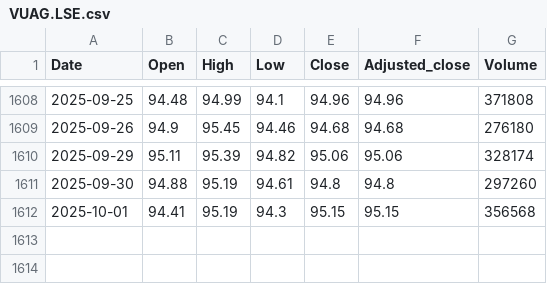
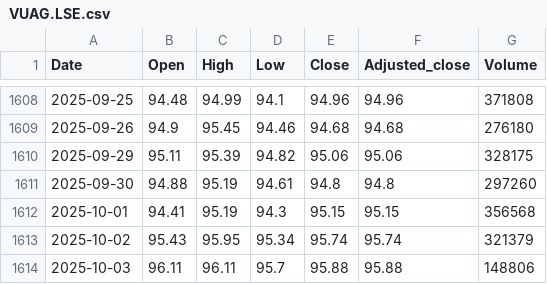
Before and after one commit to nimchimpski/GeoQuant, a CSV file: cache/VUAG.LSE.csv, drawn as a sheet; only a part is shown, gaps mark what is left out.

```diff
--- a/cache/VUAG.LSE.csv
+++ b/cache/VUAG.LSE.csv
@@ -1609,4 +1609,6 @@ Date,Open,High,Low,Close,Adjusted_close,Volume
 2025-09-26,94.9,95.45,94.46,94.68,94.68,276180
-2025-09-29,95.11,95.39,94.82,95.06,95.06,328174
+2025-09-29,95.11,95.39,94.82,95.06,95.06,328175
 2025-09-30,94.88,95.19,94.61,94.8,94.8,297260
 2025-10-01,94.41,95.19,94.3,95.15,95.15,356568
+2025-10-02,95.43,95.95,95.34,95.74,95.74,321379
+2025-10-03,96.11,96.11,95.7,95.88,95.88,148806
```
Also changed, not shown: cache/GBPCHF.FOREX.csv, 15 other files.
